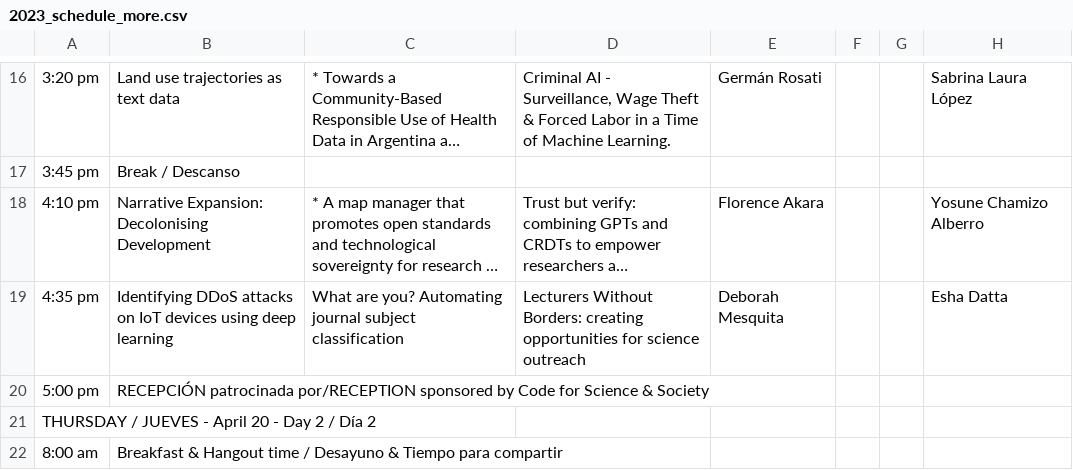
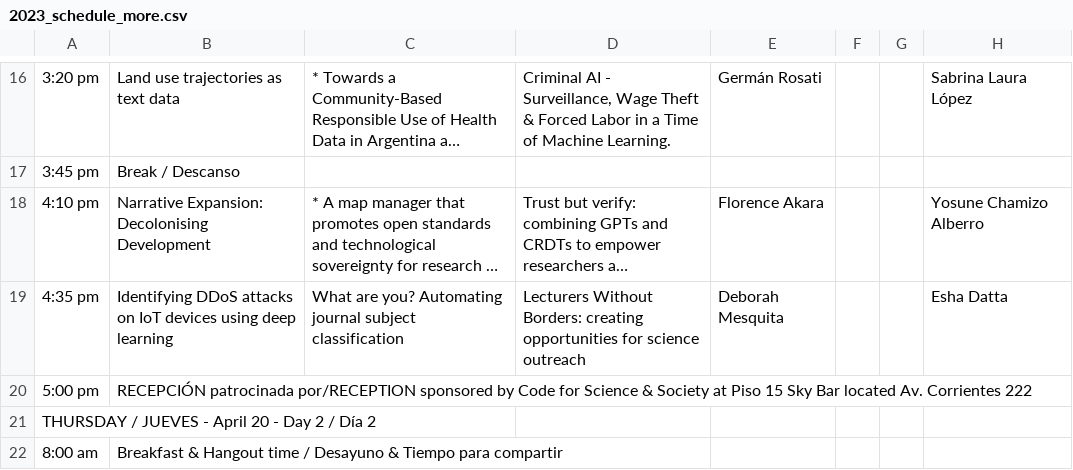
Before and after one commit to csvconf/csvconf.com, a CSV file: _data/2023_schedule_more.csv, drawn as a sheet; only a part is shown, gaps mark what is left out; long unchanged cells end in …; the diff names each change by its address in the sheet, - before the commit and + after, or states it on an @@ line.

Commit message:
Update 2023_schedule_more.csv

```diff
--- a/_data/2023_schedule_more.csv
+++ b/_data/2023_schedule_more.csv
-B20: …& Society
+B20: …& Society at Piso 15 Sky Bar located Av. Corrientes 222
```
